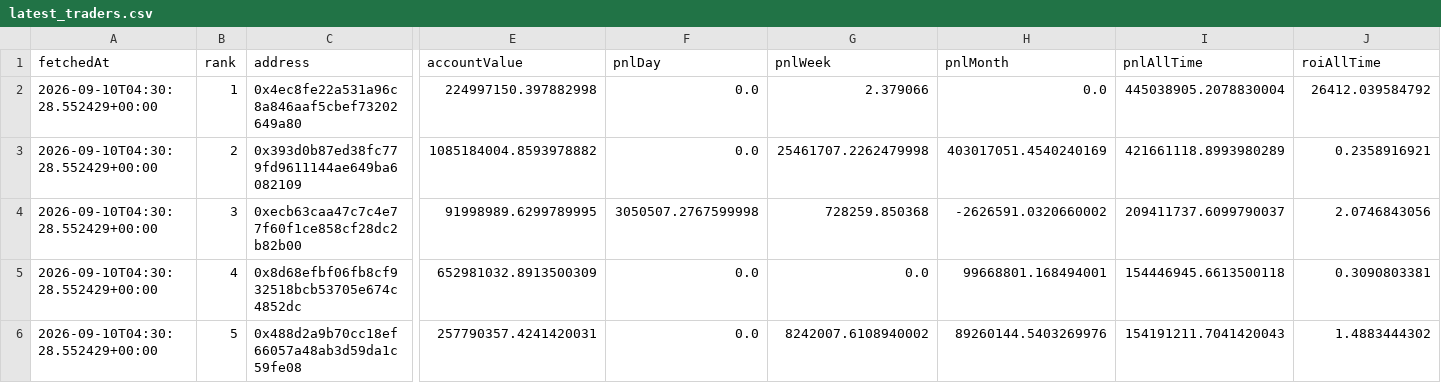
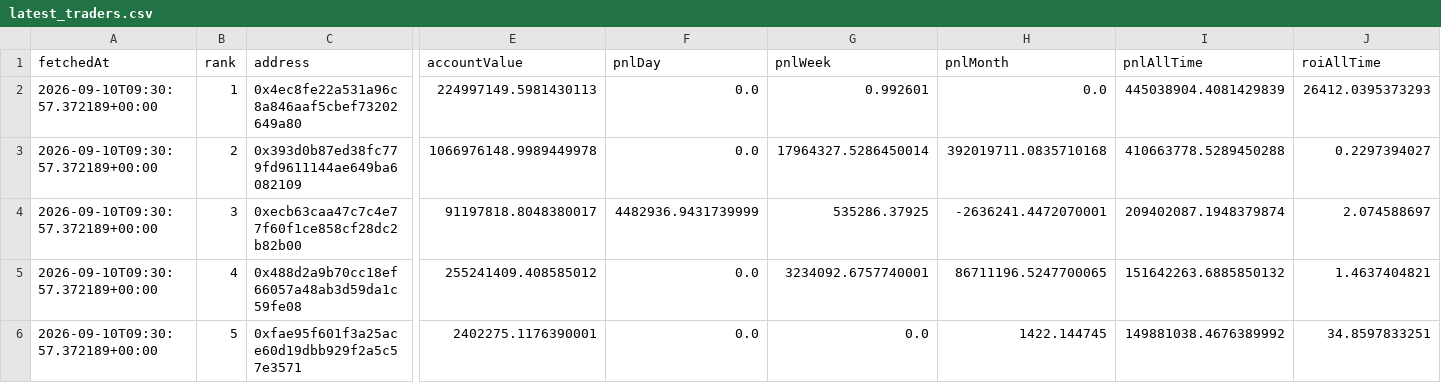
Before and after one commit to kushagra93/hl-top-traders, a CSV file: latest_traders.csv, drawn as a sheet; only a part is shown, gaps mark what is left out; the diff covers the shown part only; the diff names each change by its address in the sheet, - before the commit and + after, or states it on an @@ line.

```diff
--- a/latest_traders.csv
+++ b/latest_traders.csv
-A2:A6 (fetchedAt): 2026-09-10T04:30:28.552429+00:00
+A2:A6 (fetchedAt): 2026-09-10T09:30:57.372189+00:00
-E2 (accountValue): 224997150.397882998
+E2 (accountValue): 224997149.5981430113
-G2 (pnlWeek): 2.379066
+G2 (pnlWeek): 0.992601
-I2 (pnlAllTime): 445038905.2078830004
+I2 (pnlAllTime): 445038904.4081429839
-J2 (roiAllTime): 26412.039584792
+J2 (roiAllTime): 26412.0395373293
-E3 (accountValue): 1085184004.8593978882
+E3 (accountValue): 1066976148.9989449978
-G3 (pnlWeek): 25461707.2262479998
+G3 (pnlWeek): 17964327.5286450014
-H3 (pnlMonth): 403017051.4540240169
+H3 (pnlMonth): 392019711.0835710168
-I3 (pnlAllTime): 421661118.8993980289
+I3 (pnlAllTime): 410663778.5289450288
-J3 (roiAllTime): 0.2358916921
+J3 (roiAllTime): 0.2297394027
-E4 (accountValue): 91998989.6299789995
+E4 (accountValue): 91197818.8048380017
-F4 (pnlDay): 3050507.2767599998
+F4 (pnlDay): 4482936.9431739999
-G4 (pnlWeek): 728259.850368
+G4 (pnlWeek): 535286.37925
-H4 (pnlMonth): -2626591.0320660002
+H4 (pnlMonth): -2636241.4472070001
-I4 (pnlAllTime): 209411737.6099790037
+I4 (pnlAllTime): 209402087.1948379874
-J4 (roiAllTime): 2.0746843056
+J4 (roiAllTime): 2.074588697
-C5 (address): 0x8d68efbf06fb8cf932518bcb53705e674c4852dc
+C5 (address): 0x488d2a9b70cc18ef66057a48ab3d59da1c59fe08
-E5 (accountValue): 652981032.8913500309
+E5 (accountValue): 255241409.408585012
-G5 (pnlWeek): 0.0
+G5 (pnlWeek): 3234092.6757740001
-H5 (pnlMonth): 99668801.168494001
+H5 (pnlMonth): 86711196.5247700065
-I5 (pnlAllTime): 154446945.6613500118
+I5 (pnlAllTime): 151642263.6885850132
-J5 (roiAllTime): 0.3090803381
+J5 (roiAllTime): 1.4637404821
-C6 (address): 0x488d2a9b70cc18ef66057a48ab3d59da1c59fe08
+C6 (address): 0xfae95f601f3a25ace60d19dbb929f2a5c57e3571
-E6 (accountValue): 257790357.4241420031
+E6 (accountValue): 2402275.1176390001
-G6 (pnlWeek): 8242007.6108940002
+G6 (pnlWeek): 0.0
-H6 (pnlMonth): 89260144.5403269976
+H6 (pnlMonth): 1422.144745
-I6 (pnlAllTime): 154191211.7041420043
+I6 (pnlAllTime): 149881038.4676389992
-J6 (roiAllTime): 1.4883444302
+J6 (roiAllTime): 34.8597833251
```
Also changed, not shown: 36 edited cells elsewhere in this file, latest_positions.csv, 1 other file.
